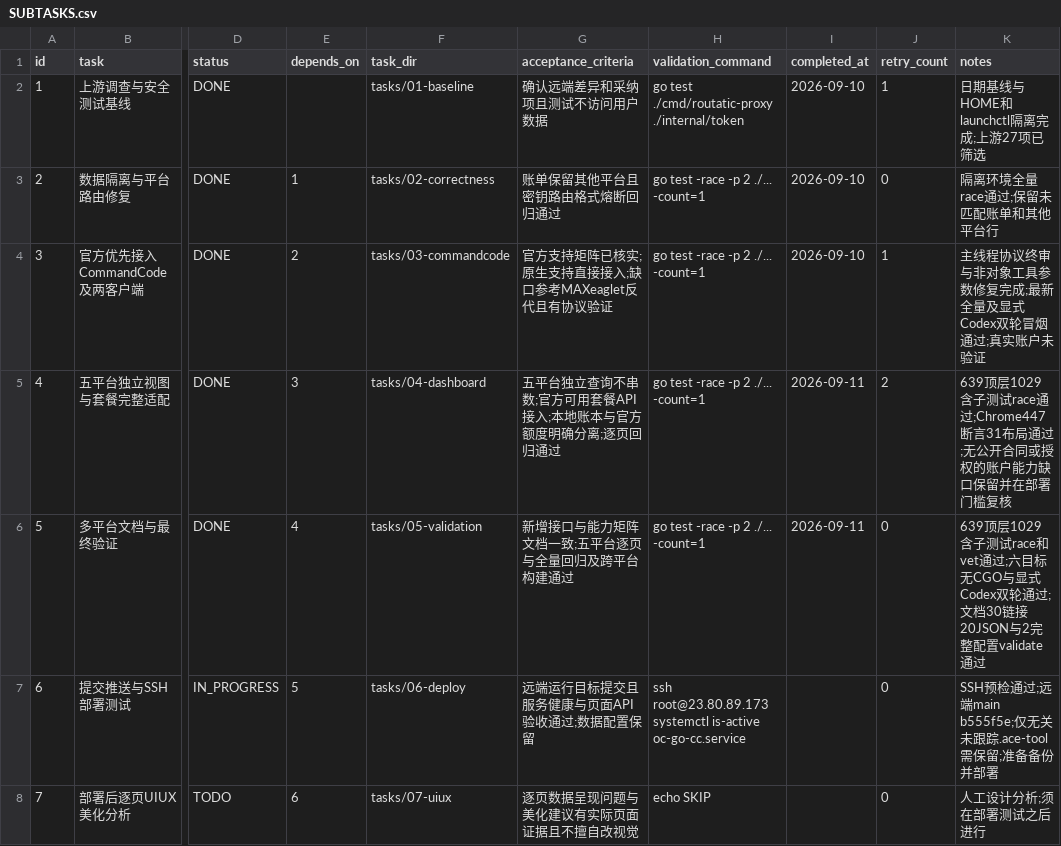
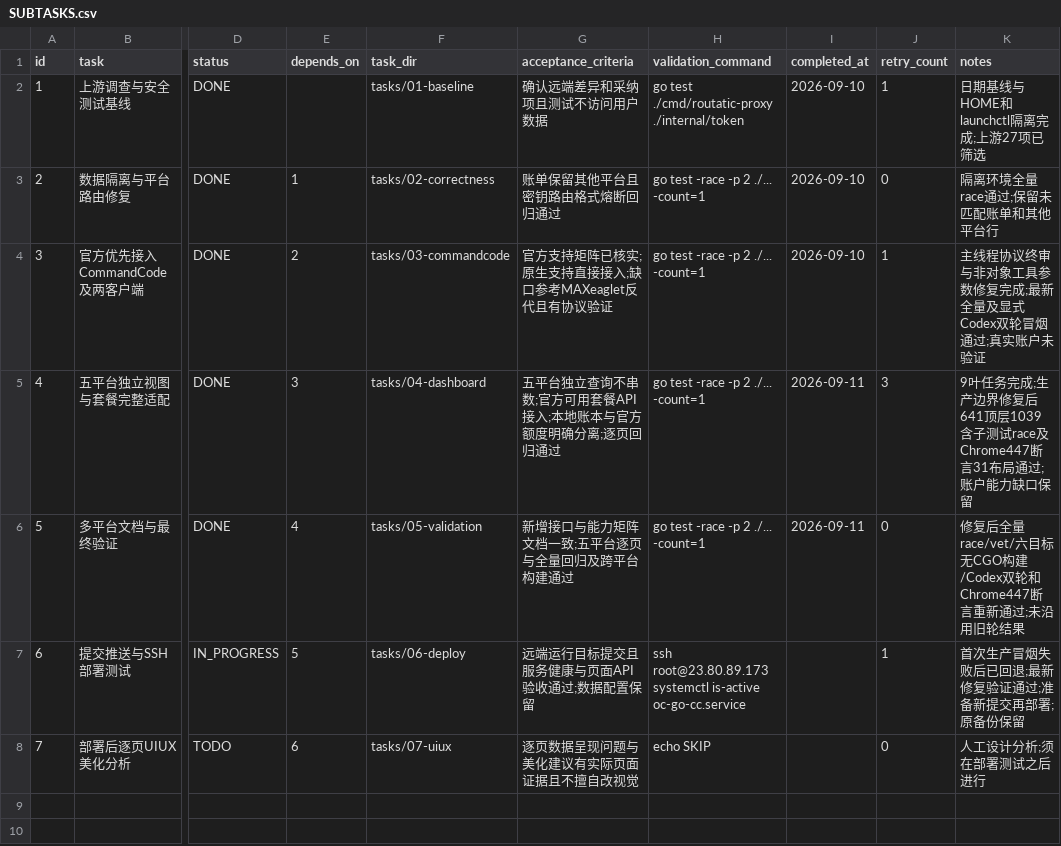
Before and after one commit to goodnightzsj/oc-go-cc, a CSV file: .codex-tasks/20260910-platform-integration/SUBTASKS.csv, drawn as a sheet; only a part is shown, gaps mark what is left out; the diff names each change by its address in the sheet, - before the commit and + after, or states it on an @@ line.

```diff
--- a/.codex-tasks/20260910-platform-integration/SUBTASKS.csv
+++ b/.codex-tasks/20260910-platform-integration/SUBTASKS.csv
-J5 (retry_count): 2
+J5 (retry_count): 3
-K5 (notes): 639顶层1029含子测试race通过;Chrome447断言31布局通过;无公开合同或授权的账户能力缺口保留并在部署门槛复核
+K5 (notes): 9叶任务完成;生产边界修复后641顶层1039含子测试race及Chrome447断言31布局通过;账户能力缺口保留
-K6 (notes): 639顶层1029含子测试race和vet通过;六目标无CGO与显式Codex双轮通过;文档30链接20JSON与2完整配置validate通过
+K6 (notes): 修复后全量race/vet/六目标无CGO构建/Codex双轮和Chrome447断言重新通过;未沿用旧轮结果
-J7 (retry_count): 0
+J7 (retry_count): 1
-K7 (notes): SSH预检通过;远端main b555f5e;仅无关未跟踪.ace-tool需保留;准备备份并部署
+K7 (notes): 首次生产冒烟失败后已回退;最新修复验证通过;准备新提交再部署;原备份保留
```
Also changed, not shown: .codex-tasks/20260910-platform-integration/tasks/04-dashboard/TODO.csv, .codex-tasks/20260910-platform-integration/tasks/05-validation/TODO.csv, 11 other files.
